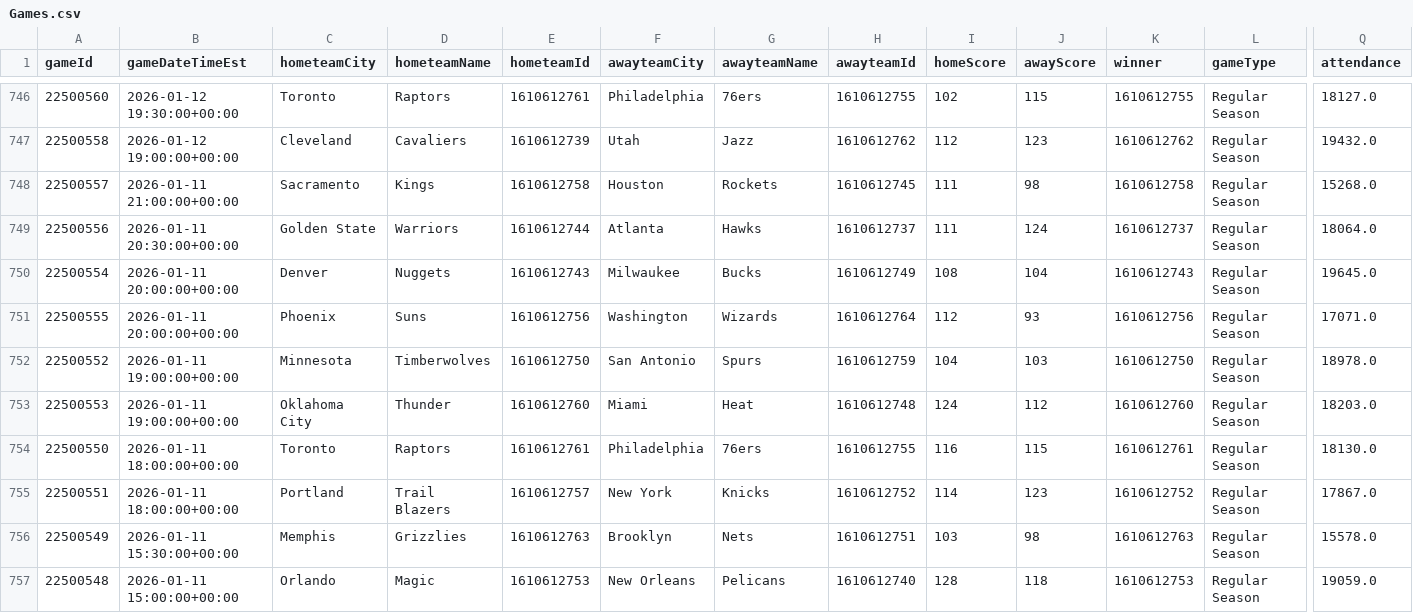
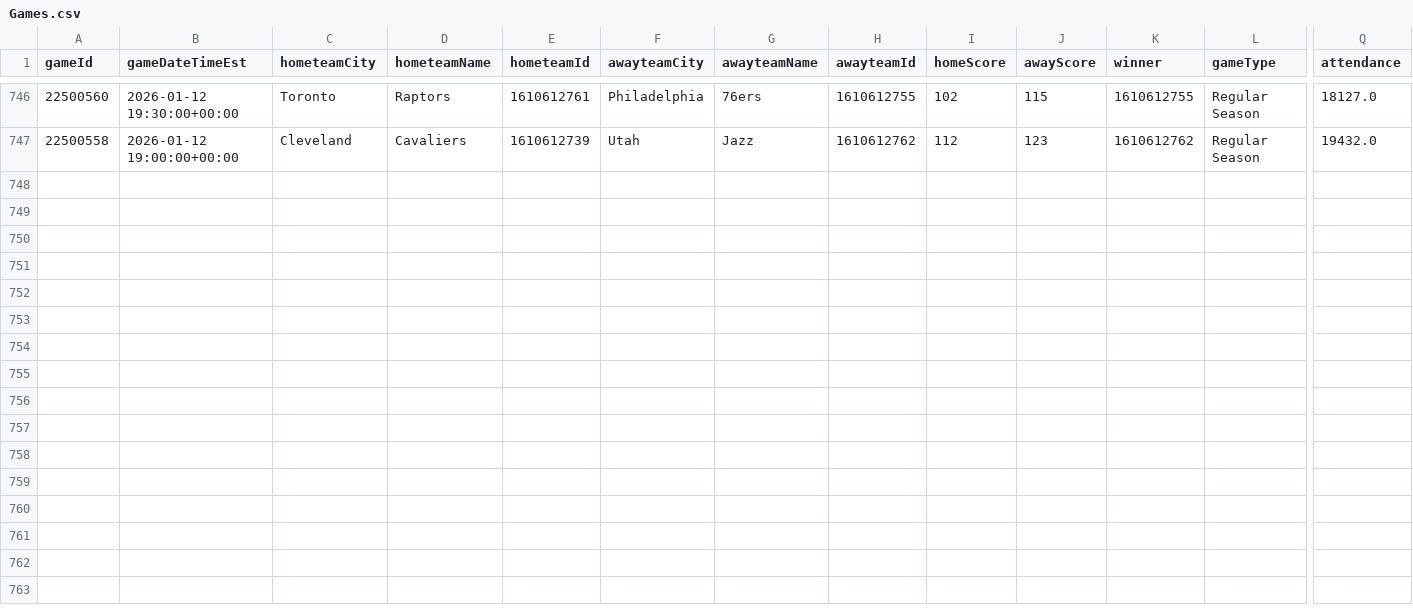
Before and after one commit to mina-p1/Open-Bet, a CSV file: backend/data/box_scores/Games.csv, drawn as a sheet; only a part is shown, gaps mark what is left out; rows hold the shown columns only; the diff names each change by its address in the sheet, - before the commit and + after, or states it on an @@ line.

```diff
--- a/backend/data/box_scores/Games.csv
+++ b/backend/data/box_scores/Games.csv
-row 748: 22500557 | 2026-01-11 21:00:00+00:00 | Sacramento | Kings | 1610612758 | Houston | Rockets | 1610612745 | 111 | 98 | 1610612758 | Regular Season | 15268.0
-row 749: 22500556 | 2026-01-11 20:30:00+00:00 | Golden State | Warriors | 1610612744 | Atlanta | Hawks | 1610612737 | 111 | 124 | 1610612737 | Regular Season | 18064.0
-row 750: 22500554 | 2026-01-11 20:00:00+00:00 | Denver | Nuggets | 1610612743 | Milwaukee | Bucks | 1610612749 | 108 | 104 | 1610612743 | Regular Season | 19645.0
-row 751: 22500555 | 2026-01-11 20:00:00+00:00 | Phoenix | Suns | 1610612756 | Washington | Wizards | 1610612764 | 112 | 93 | 1610612756 | Regular Season | 17071.0
-row 752: 22500552 | 2026-01-11 19:00:00+00:00 | Minnesota | Timberwolves | 1610612750 | San Antonio | Spurs | 1610612759 | 104 | 103 | 1610612750 | Regular Season | 18978.0
-row 753: 22500553 | 2026-01-11 19:00:00+00:00 | Oklahoma City | Thunder | 1610612760 | Miami | Heat | 1610612748 | 124 | 112 | 1610612760 | Regular Season | 18203.0
-row 754: 22500550 | 2026-01-11 18:00:00+00:00 | Toronto | Raptors | 1610612761 | Philadelphia | 76ers | 1610612755 | 116 | 115 | 1610612761 | Regular Season | 18130.0
-row 755: 22500551 | 2026-01-11 18:00:00+00:00 | Portland | Trail Blazers | 1610612757 | New York | Knicks | 1610612752 | 114 | 123 | 1610612752 | Regular Season | 17867.0
-row 756: 22500549 | 2026-01-11 15:30:00+00:00 | Memphis | Grizzlies | 1610612763 | Brooklyn | Nets | 1610612751 | 103 | 98 | 1610612763 | Regular Season | 15578.0
-row 757: 22500548 | 2026-01-11 15:00:00+00:00 | Orlando | Magic | 1610612753 | New Orleans | Pelicans | 1610612740 | 128 | 118 | 1610612753 | Regular Season | 19059.0
```
Also changed, not shown: 4 other files.
